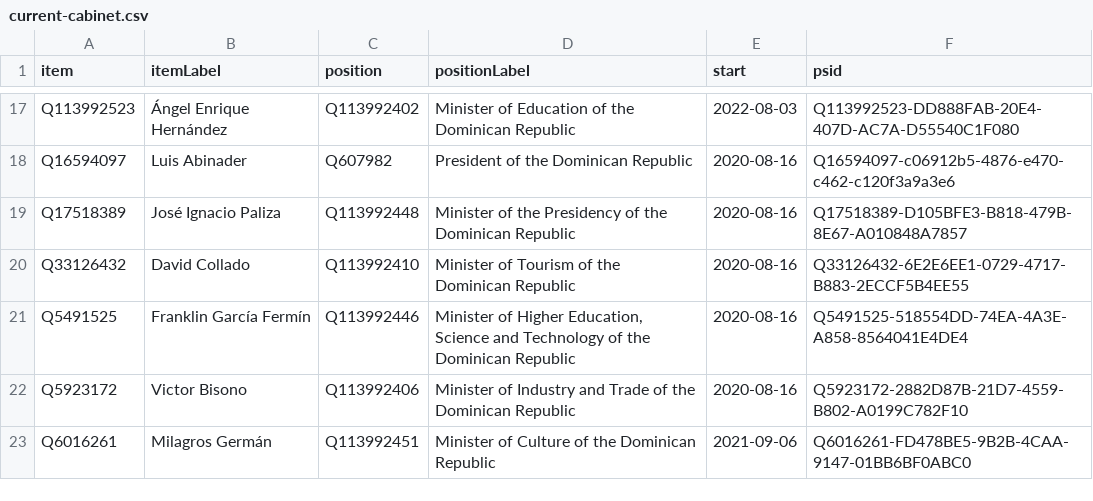
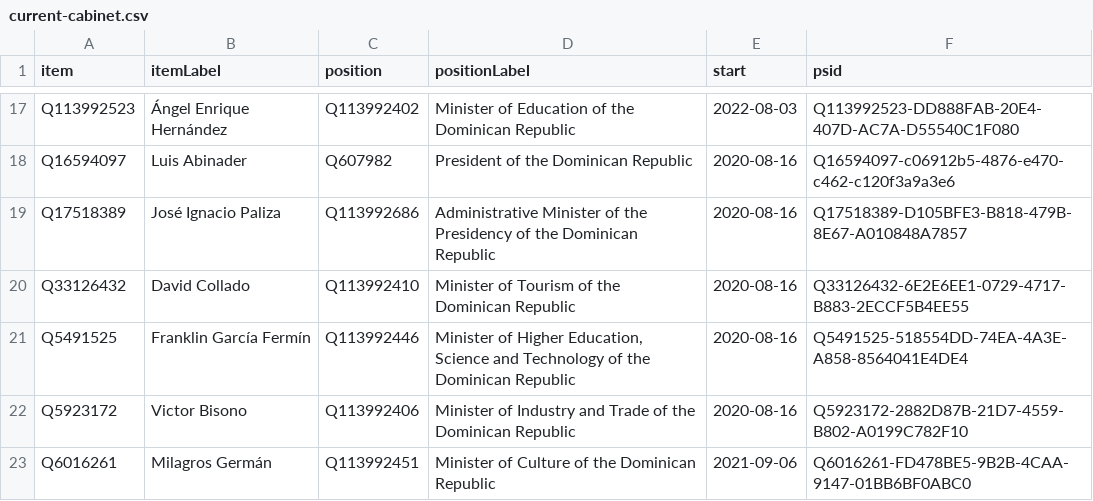
Before and after one commit to every-politician-scrapers/dominican-republic, a CSV file: wikidata/results/current-cabinet.csv, drawn as a sheet; only a part is shown, gaps mark what is left out.

Commit message:
Run SPARQL queries

```diff
--- a/wikidata/results/current-cabinet.csv
+++ b/wikidata/results/current-cabinet.csv
@@ -18,3 +18,3 @@ Q113992523,Ángel Enrique Hernández,Q113992402,Minister of Education of the Dom
 Q16594097,Luis Abinader,Q607982,President of the Dominican Republic,2020-08-16,Q16594097-c06912b5-4876-e470-c462-c120f3a9a3e6
-Q17518389,José Ignacio Paliza,Q113992448,Minister of the Presidency of the Dominican Republic,2020-08-16,Q17518389-D105BFE3-B818-479B-8E67-A010848A7857
+Q17518389,José Ignacio Paliza,Q113992686,Administrative Minister of the Presidency of the Dominican Republic,2020-08-16,Q17518389-D105BFE3-B818-479B-8E67-A010848A7857
 Q33126432,David Collado,Q113992410,Minister of Tourism of the Dominican Republic,2020-08-16,Q33126432-6E2E6EE1-0729-4717-B883-2ECCF5B4EE55
```
